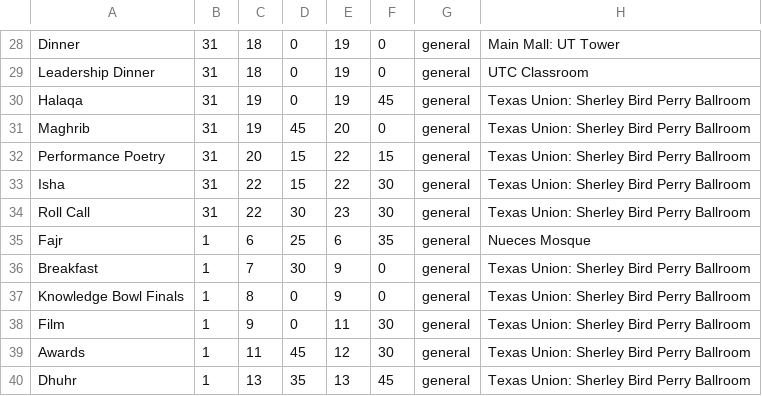
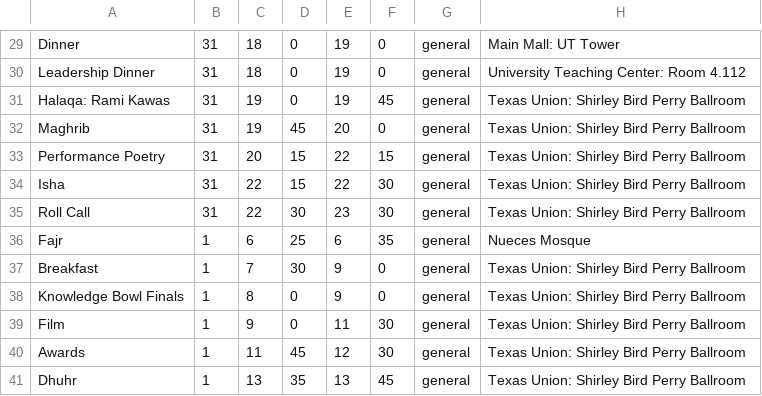
Before and after one commit to MSA-Lone-Star-Council/2019-showdown, a CSV file: backend/src/showdown_schedule_expanded.csv, drawn as a sheet; only a part is shown, gaps mark what is left out; addresses are those after the commit; the diff covers the shown part only; the diff names each change by its address in the sheet, - before the commit and + after, or states it on an @@ line.

```diff
--- a/backend/src/showdown_schedule_expanded.csv
+++ b/backend/src/showdown_schedule_expanded.csv
-H30: UTC Classroom
+H30: University Teaching Center: Room 4.112
-A31: Halaqa
+A31: Halaqa: Rami Kawas
-H31:H35: Texas Union: Sherley Bird Perry Ballroom
+H31:H35: Texas Union: Shirley Bird Perry Ballroom
-H37:H41: Texas Union: Sherley Bird Perry Ballroom
+H37:H41: Texas Union: Shirley Bird Perry Ballroom
```
Also changed, not shown: 3 added rows, 2 removed rows and 19 edited cells elsewhere in this file, 34 other files.
